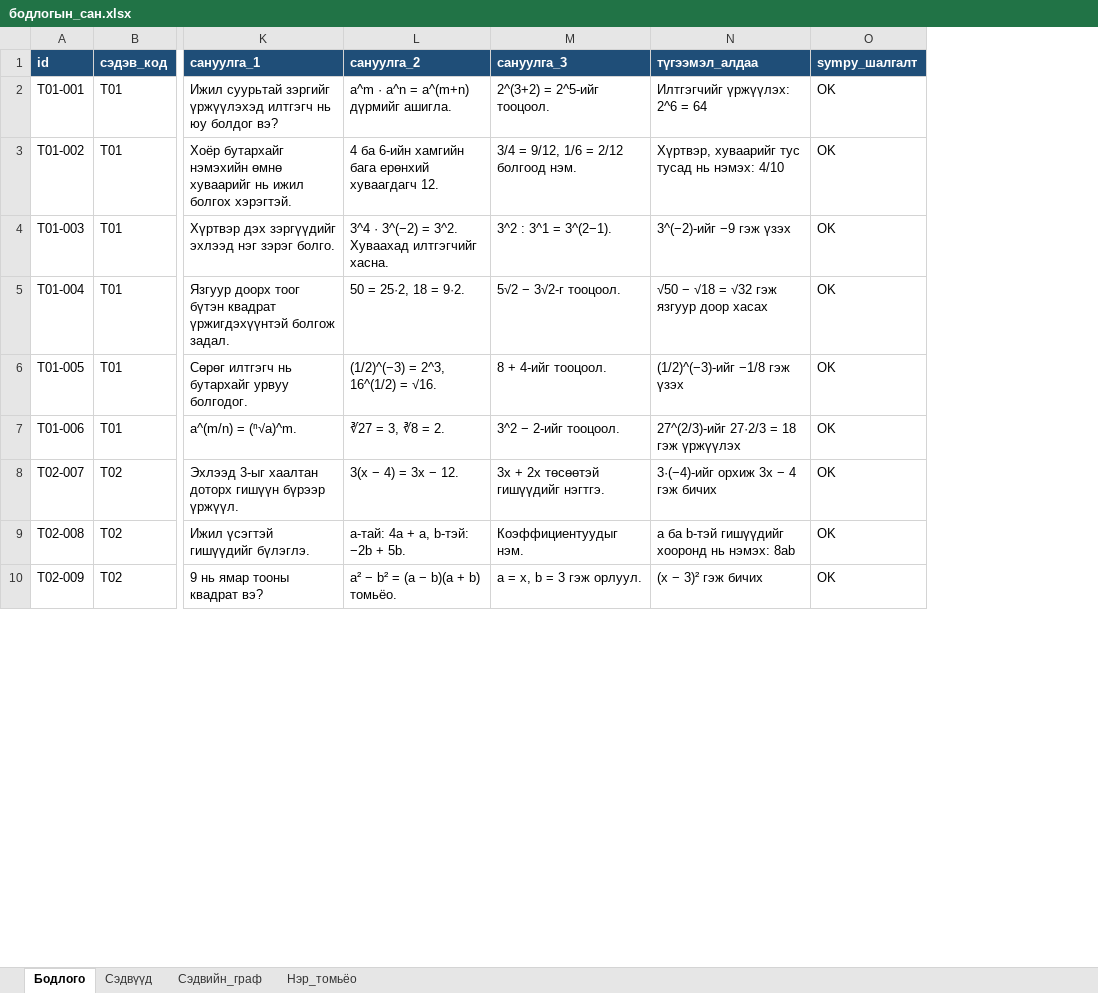
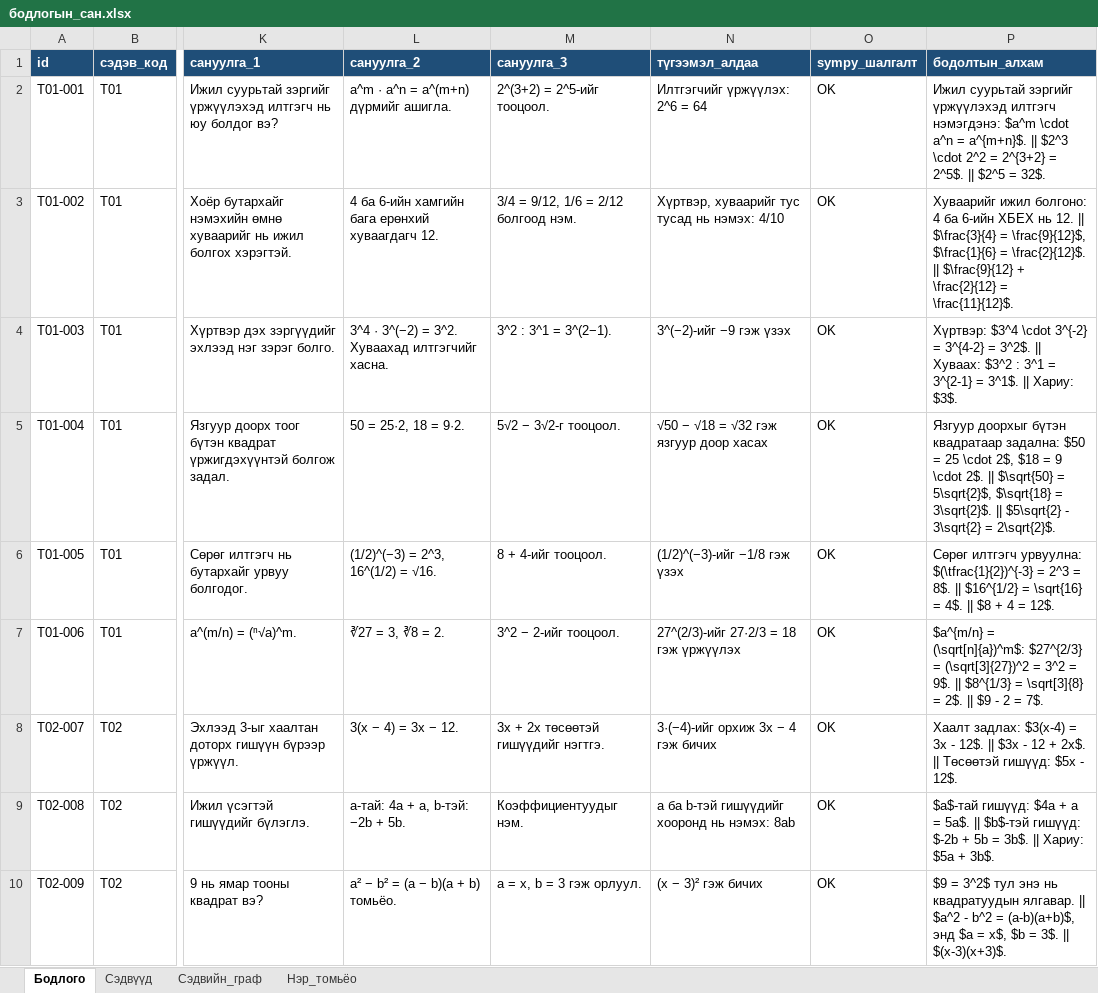
Before and after one commit to khaliunnnaaa/Luna, an Excel workbook: ml/бодлогын_сан.xlsx, sheet Бодлого, drawn as a sheet; only a part is shown, gaps mark what is left out; values as stored, in another font and other column widths than the file's, no borders; the diff names each change by its address in the sheet, - before the commit and + after, or states it on an @@ line.

```diff
--- a/ml/бодлогын_сан.xlsx (sheet Бодлого)
+++ b/ml/бодлогын_сан.xlsx (sheet Бодлого)
+column P (бодолтын_алхам), rows 2-10: Ижил суурьтай зэргийг үржүүлэхэд илтгэгч нэмэгдэнэ: $a^m \cdot a^n = a^{m+n}$. || $2^3 \cdot 2^2 = 2^{3+2} = 2^5$. || $2^5 = 32$. | Хуваарийг ижил болгоно: 4 ба 6-ийн ХБЕХ нь 12. || $\frac{3}{4} = \frac{9}{12}$, $\frac{1}{6} = \frac{2}{12}$. || $\frac{9}{12} + \frac{2}{12} = \frac{11}{12}$. | Хүртвэр: $3^4 \cdot 3^{-2} = 3^{4-2} = 3^2$. || Хуваах: $3^2 : 3^1 = 3^{2-1} = 3^1$. || Хариу: $3$. | Язгуур доорхыг бүтэн квадратаар задална: $50 = 25 \cdot 2$, $18 = 9 \cdot 2$. || $\sqrt{50} = 5\sqrt{2}$, $\sqrt{18} = 3\sqrt{2}$. || $5\sqrt{2} - 3\sqrt{2} = 2\sqrt{2}$. | Сөрөг илтгэгч урвуулна: $(\tfrac{1}{2})^{-3} = 2^3 = 8$. || $16^{1/2} = \sqrt{16} = 4$. || $8 + 4 = 12$. | $a^{m/n} = (\sqrt[n]{a})^m$: $27^{2/3} = (\sqrt[3]{27})^2 = 3^2 = 9$. || $8^{1/3} = \sqrt[3]{8} = 2$. || $9 - 2 = 7$. | Хаалт задлах: $3(x-4) = 3x - 12$. || $3x - 12 + 2x$. || Төсөөтэй гишүүд: $5x - 12$. | $a$-тай гишүүд: $4a + a = 5a$. || $b$-тэй гишүүд: $-2b + 5b = 3b$. || Хариу: $5a + 3b$. | $9 = 3^2$ тул энэ нь квадратуудын ялгавар. || $a^2 - b^2 = (a-b)(a+b)$, энд $a = x$, $b = 3$. || $(x-3)(x+3)$.
```
Also changed, not shown: 26 other files.
